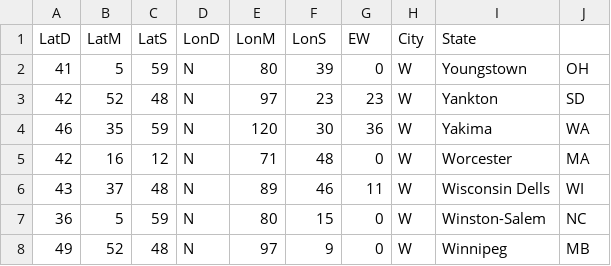
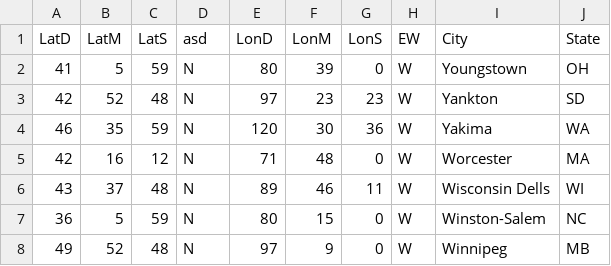
Before and after one commit to KN4CK3R/Test, a CSV file: cities.csv, drawn as a sheet; only a part is shown.

Commit message:
C1

```diff
--- a/cities.csv
+++ b/cities.csv
@@ -1,2 +1,2 @@
-"LatD", "LatM", "LatS", "LonD", "LonM", "LonS", "EW", "City", "State"
+"LatD", "LatM", "LatS", "asd", "LonD", "LonM", "LonS", "EW", "City", "State"
    41,    5,   59, "N",     80,   39,    0, "W", "Youngstown", OH
```
